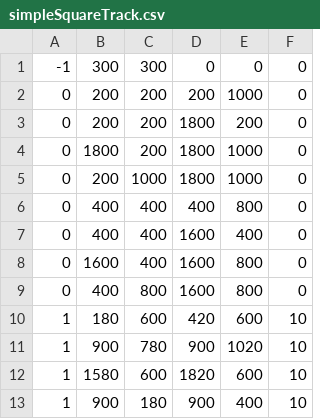
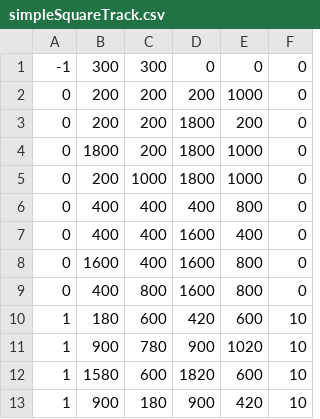
Before and after one commit to ATantalizedLion/gym-CarAI, a CSV file: gym_carai/envs/resources/simpleSquareTrack.csv, drawn as a sheet.

Commit message:
working simple env

```diff
--- a/gym_carai/envs/resources/simpleSquareTrack.csv
+++ b/gym_carai/envs/resources/simpleSquareTrack.csv
@@ -12,2 +12,2 @@
 1, 1580, 600, 1820, 600, 10
-1, 900, 180 , 900, 400, 10
+1, 900, 180 , 900, 420, 10
```
Also changed, not shown: 15 other files.
